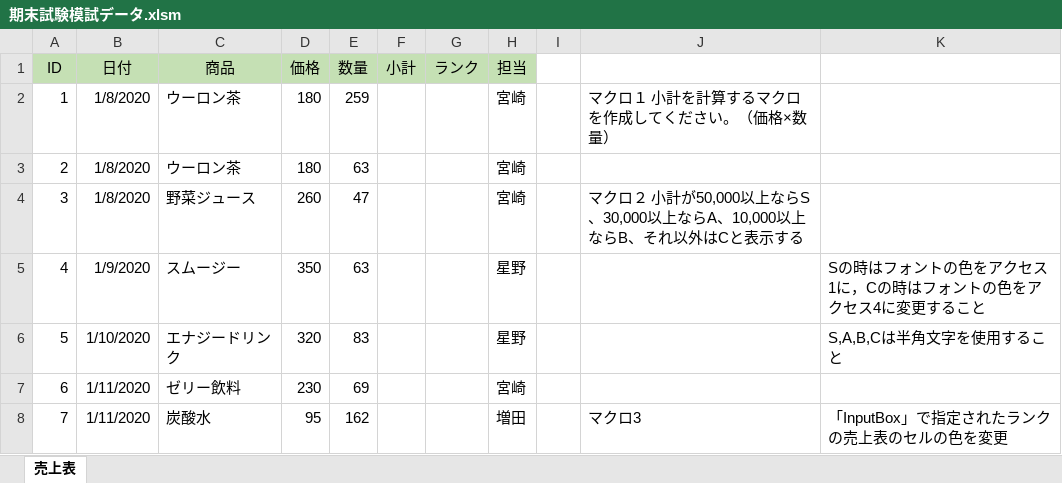
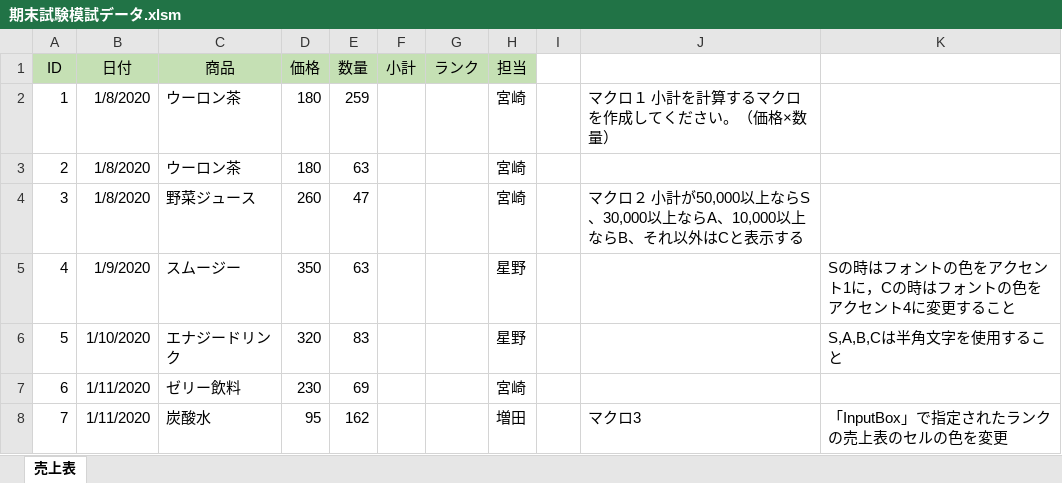
Before and after one commit to shimizu-sit/2022-SIT-SCfCL, an Excel workbook: Lecture13/期末試験模試データ.xlsm, sheet 売上表, drawn as a sheet; only a part is shown; values as stored, in another font and other column widths than the file's, no borders; charts and pictures and table styles not drawn; the diff names each change by its address in the sheet, - before the commit and + after, or states it on an @@ line.

Commit message:
Update 期末試験模試データ.xlsm

```diff
--- a/Lecture13/期末試験模試データ.xlsm (sheet 売上表)
+++ b/Lecture13/期末試験模試データ.xlsm (sheet 売上表)
-K5: Sの時はフォントの色をアクセス1に，Cの時はフォントの色をアクセス4に変更すること
+K5: Sの時はフォントの色をアクセント1に，Cの時はフォントの色をアクセント4に変更すること
```
Also changed, not shown: charts or pictures.
